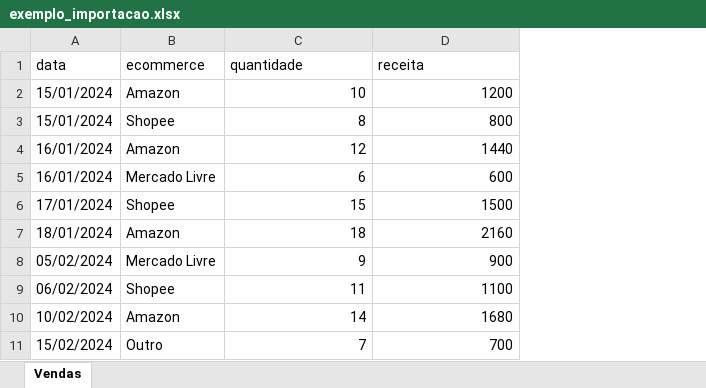
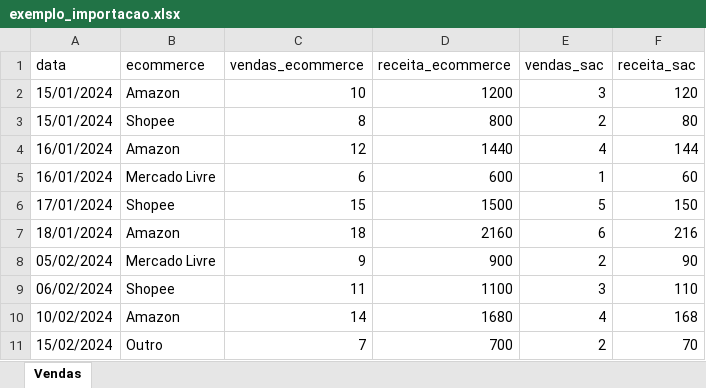
Before and after one commit to ecommerce-b2pro/dashboardB2, an Excel workbook: exemplo_importacao.xlsx, sheet Vendas, drawn as a sheet; values as stored, in another font and other column widths than the file's, no borders; the diff names each change by its address in the sheet, - before the commit and + after, or states it on an @@ line.

```diff
--- a/exemplo_importacao.xlsx (sheet Vendas)
+++ b/exemplo_importacao.xlsx (sheet Vendas)
+column E (vendas_sac), rows 2-11: 3 | 2 | 4 | 1 | 5 | 6 | 2 | 3 | 4 | 2
+column F (receita_sac), rows 2-11: 120 | 80 | 144 | 60 | 150 | 216 | 90 | 110 | 168 | 70
-C1: quantidade
+C1: vendas_ecommerce
-D1: receita
+D1: receita_ecommerce
```
Also changed, not shown: 3 other files.
